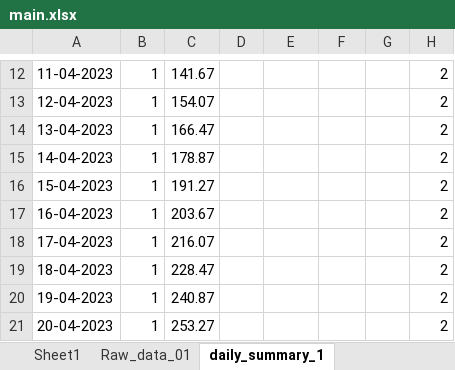
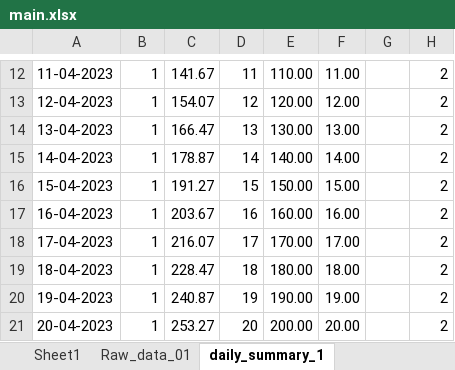
Before and after one commit to poultryprj/pyex, an Excel workbook: main.xlsx, sheet daily_summary_1, drawn as a sheet; only a part is shown, gaps mark what is left out; values as stored, in another font and other column widths than the file's, no borders; the diff covers the shown part only; the diff names each change by its address in the sheet, - before the commit and + after, or states it on an @@ line.

```diff
--- a/main.xlsx (sheet daily_summary_1)
+++ b/main.xlsx (sheet daily_summary_1)
-D12: (empty)
+D12: 11
-E12: (empty)
+E12: 110.00
-F12: (empty)
+F12: 11.00
-D13: (empty)
+D13: 12
-E13: (empty)
+E13: 120.00
-F13: (empty)
+F13: 12.00
-D14: (empty)
+D14: 13
-E14: (empty)
+E14: 130.00
-F14: (empty)
+F14: 13.00
-D15: (empty)
+D15: 14
-E15: (empty)
+E15: 140.00
-F15: (empty)
+F15: 14.00
-D16: (empty)
+D16: 15
-E16: (empty)
+E16: 150.00
-F16: (empty)
+F16: 15.00
-D17: (empty)
+D17: 16
-E17: (empty)
+E17: 160.00
-F17: (empty)
+F17: 16.00
-D18: (empty)
+D18: 17
-E18: (empty)
+E18: 170.00
-F18: (empty)
+F18: 17.00
-D19: (empty)
+D19: 18
-E19: (empty)
+E19: 180.00
-F19: (empty)
+F19: 18.00
-D20: (empty)
+D20: 19
-E20: (empty)
+E20: 190.00
-F20: (empty)
+F20: 19.00
-D21: (empty)
+D21: 20
-E21: (empty)
+E21: 200.00
-F21: (empty)
+F21: 20.00
```
Also changed, not shown: 1068 edited cells elsewhere in this sheet, sheet Raw_data_01, formulas that keep their value, 2 other files.
